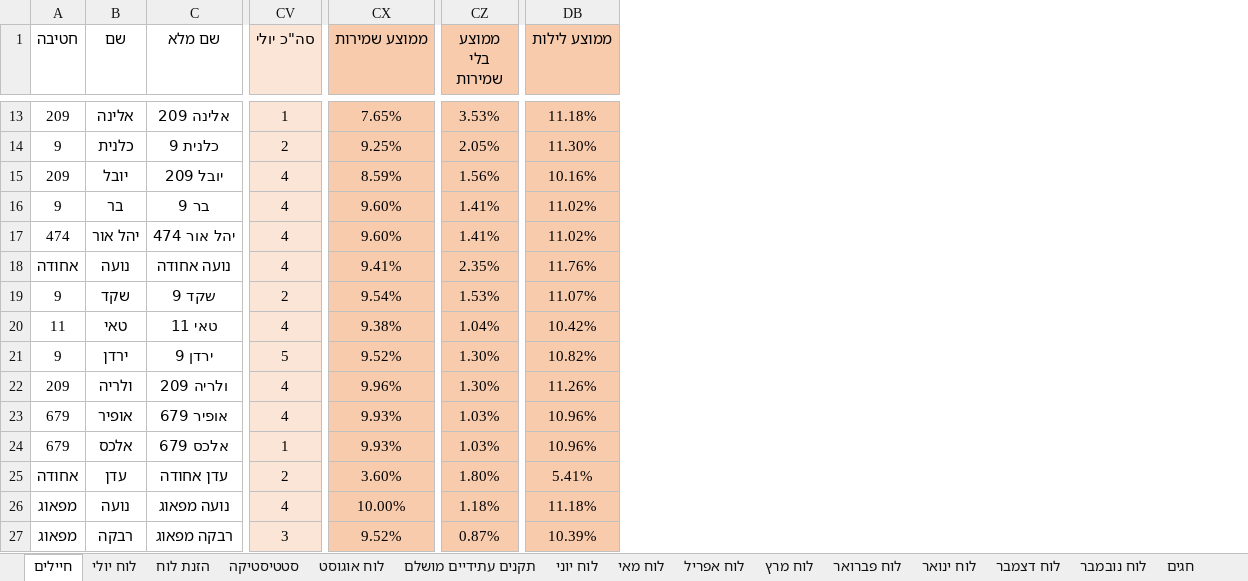
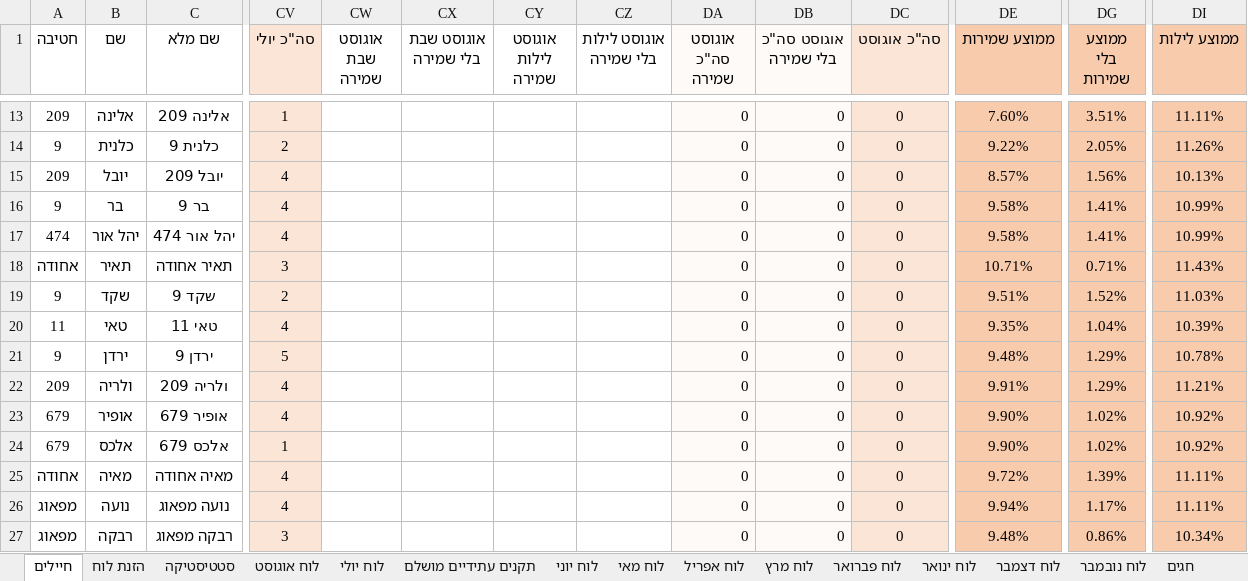
Before and after one commit to YuvalAlf/Duty-Table, an Excel workbook: SoldiersStatistics.xlsm, sheet חיילים, drawn as a sheet; only a part is shown, gaps mark what is left out; values as stored, in another font and other column widths than the file's, no borders; conditional formats not drawn; removed rows and columns are numbered as before the commit, all else as after; rows hold the shown columns only; the diff covers the shown part only; the diff names each change by its address in the sheet, - before the commit and + after, or states it on an @@ line.

```diff
--- a/SoldiersStatistics.xlsm (sheet חיילים)
+++ b/SoldiersStatistics.xlsm (sheet חיילים)
@@ sheet tab order changed: חיילים | הזנת לוח | סטטיסטיקה | לוח אוגוסט | לוח יולי | תקנים עתידיים מושלם | לוח יוני | לוח מאי | לוח אפריל | לוח מרץ | לוח פברואר | לוח ינואר | לוח דצמבר | לוח נובמבר | חגים @@
+column CW (אוגוסט שבת שמירה), empty
+column CX (אוגוסט שבת בלי שמירה), empty
+column CY (אוגוסט לילות שמירה), empty
+column CZ (אוגוסט לילות בלי שמירה), empty
+column DA (אוגוסט סה"כ שמירה), rows 13-17: all 0; rows 19-24: all 0; rows 26-27: 0 | 0
+column DB (אוגוסט סה"כ בלי שמירה), rows 13-17: all 0; rows 19-24: all 0; rows 26-27: 0 | 0
+column DC (סה"כ אוגוסט), rows 13-17: all 0; rows 19-24: all 0; rows 26-27: 0 | 0
-DE13 (ממוצע שמירות): 7.65%
+DE13 (ממוצע שמירות): 7.60%
-DG13 (ממוצע בלי שמירות): 3.53%
+DG13 (ממוצע בלי שמירות): 3.51%
-DI13 (ממוצע לילות): 11.18%
+DI13 (ממוצע לילות): 11.11%
-DE14 (ממוצע שמירות): 9.25%
+DE14 (ממוצע שמירות): 9.22%
-DI14 (ממוצע לילות): 11.30%
+DI14 (ממוצע לילות): 11.26%
-DE15 (ממוצע שמירות): 8.59%
+DE15 (ממוצע שמירות): 8.57%
-DI15 (ממוצע לילות): 10.16%
+DI15 (ממוצע לילות): 10.13%
-DE16:DE17 (ממוצע שמירות): 9.60%
+DE16:DE17 (ממוצע שמירות): 9.58%
-DI16:DI17 (ממוצע לילות): 11.02%
+DI16:DI17 (ממוצע לילות): 10.99%
-row 18: אחודה | נועה | נועה אחודה | 4 | 9.41% | 2.35% | 11.76%
+row 18: אחודה | תאיר | תאיר אחודה | 3 |  |  |  |  | 0 | 0 | 0 | 10.71% | 0.71% | 11.43%
-DE19 (ממוצע שמירות): 9.54%
+DE19 (ממוצע שמירות): 9.51%
-DG19 (ממוצע בלי שמירות): 1.53%
+DG19 (ממוצע בלי שמירות): 1.52%
-DI19 (ממוצע לילות): 11.07%
+DI19 (ממוצע לילות): 11.03%
-DE20 (ממוצע שמירות): 9.38%
+DE20 (ממוצע שמירות): 9.35%
-DI20 (ממוצע לילות): 10.42%
+DI20 (ממוצע לילות): 10.39%
-DE21 (ממוצע שמירות): 9.52%
+DE21 (ממוצע שמירות): 9.48%
-DG21:DG22 (ממוצע בלי שמירות): 1.30%
+DG21:DG22 (ממוצע בלי שמירות): 1.29%
-DI21 (ממוצע לילות): 10.82%
+DI21 (ממוצע לילות): 10.78%
-DE22 (ממוצע שמירות): 9.96%
+DE22 (ממוצע שמירות): 9.91%
-DI22 (ממוצע לילות): 11.26%
+DI22 (ממוצע לילות): 11.21%
-DE23:DE24 (ממוצע שמירות): 9.93%
+DE23:DE24 (ממוצע שמירות): 9.90%
-DG23:DG24 (ממוצע בלי שמירות): 1.03%
+DG23:DG24 (ממוצע בלי שמירות): 1.02%
-DI23:DI24 (ממוצע לילות): 10.96%
+DI23:DI24 (ממוצע לילות): 10.92%
-row 25: אחודה | עדן | עדן אחודה | 2 | 3.60% | 1.80% | 5.41%
+row 25: אחודה | מאיה | מאיה אחודה | 4 |  |  |  |  | 0 | 0 | 0 | 9.72% | 1.39% | 11.11%
-DE26 (ממוצע שמירות): 10.00%
+DE26 (ממוצע שמירות): 9.94%
-DG26 (ממוצע בלי שמירות): 1.18%
+DG26 (ממוצע בלי שמירות): 1.17%
-DI26 (ממוצע לילות): 11.18%
+DI26 (ממוצע לילות): 11.11%
-DE27 (ממוצע שמירות): 9.52%
+DE27 (ממוצע שמירות): 9.48%
-DG27 (ממוצע בלי שמירות): 0.87%
+DG27 (ממוצע בלי שמירות): 0.86%
-DI27 (ממוצע לילות): 10.39%
+DI27 (ממוצע לילות): 10.34%
```
Also changed, not shown: 5 added rows, 5 removed rows and 61 edited cells elsewhere in this sheet, sheet סטטיסטיקה, formulas that keep their value.
